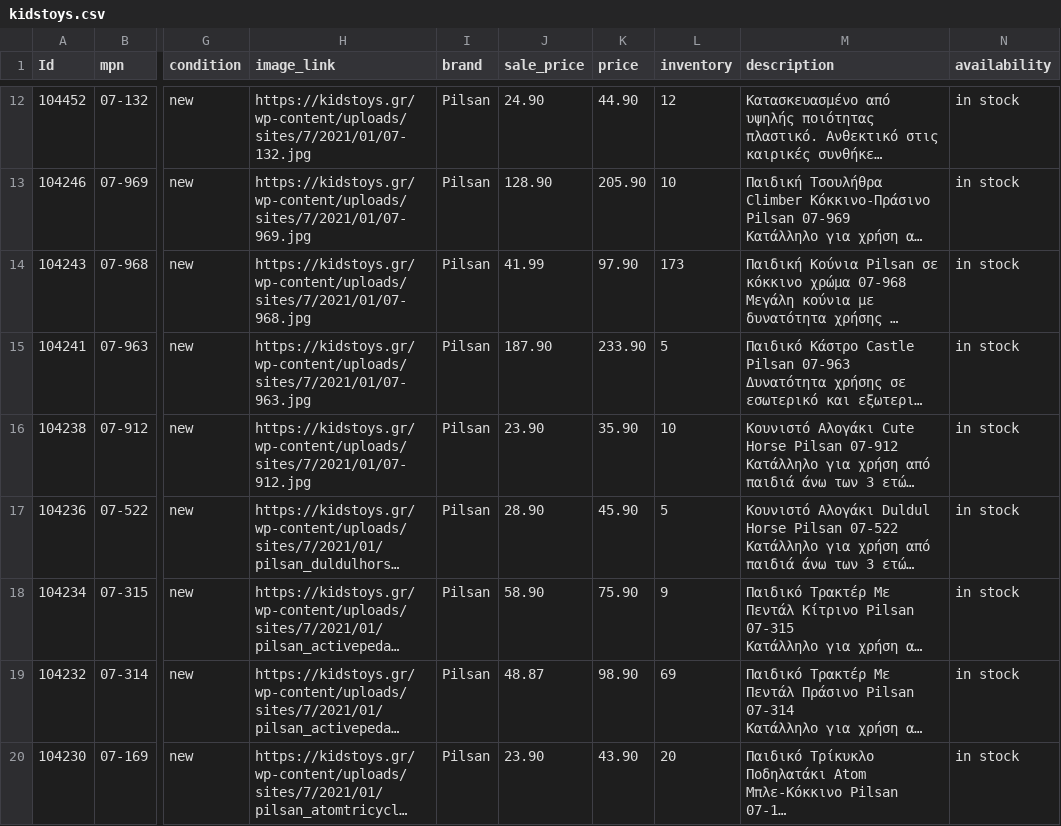
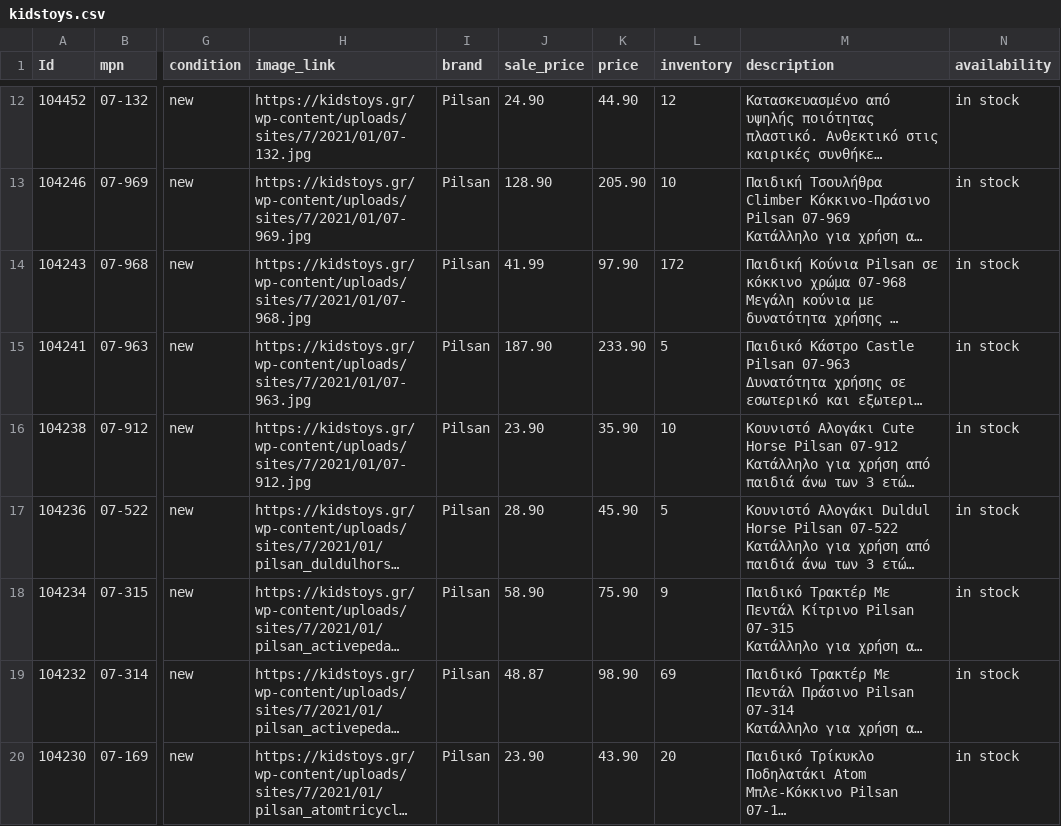
Before and after one commit to gntouts/jsdelivr, a CSV file: facefeed/kidstoys.csv, drawn as a sheet; only a part is shown, gaps mark what is left out; long unchanged cells end in …; the diff names each change by its address in the sheet, - before the commit and + after, or states it on an @@ line.

Commit message:
catalog.py | 24/02/21 10:45 Automated update

```diff
--- a/facefeed/kidstoys.csv
+++ b/facefeed/kidstoys.csv
-L14 (inventory): 173
+L14 (inventory): 172
```
